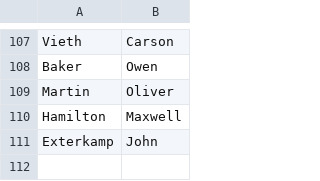
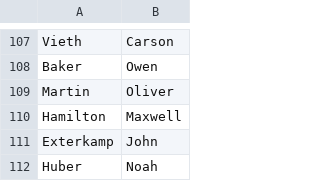
Before and after one commit to ProgrammingJohn/Asset_Dash, a CSV file: roster_main.csv, drawn as a sheet; only a part is shown, gaps mark what is left out; the diff names each change by its address in the sheet, - before the commit and + after, or states it on an @@ line.

```diff
--- a/roster_main.csv
+++ b/roster_main.csv
+row 112: Huber | Noah
```
Also changed, not shown: 40 other files.
